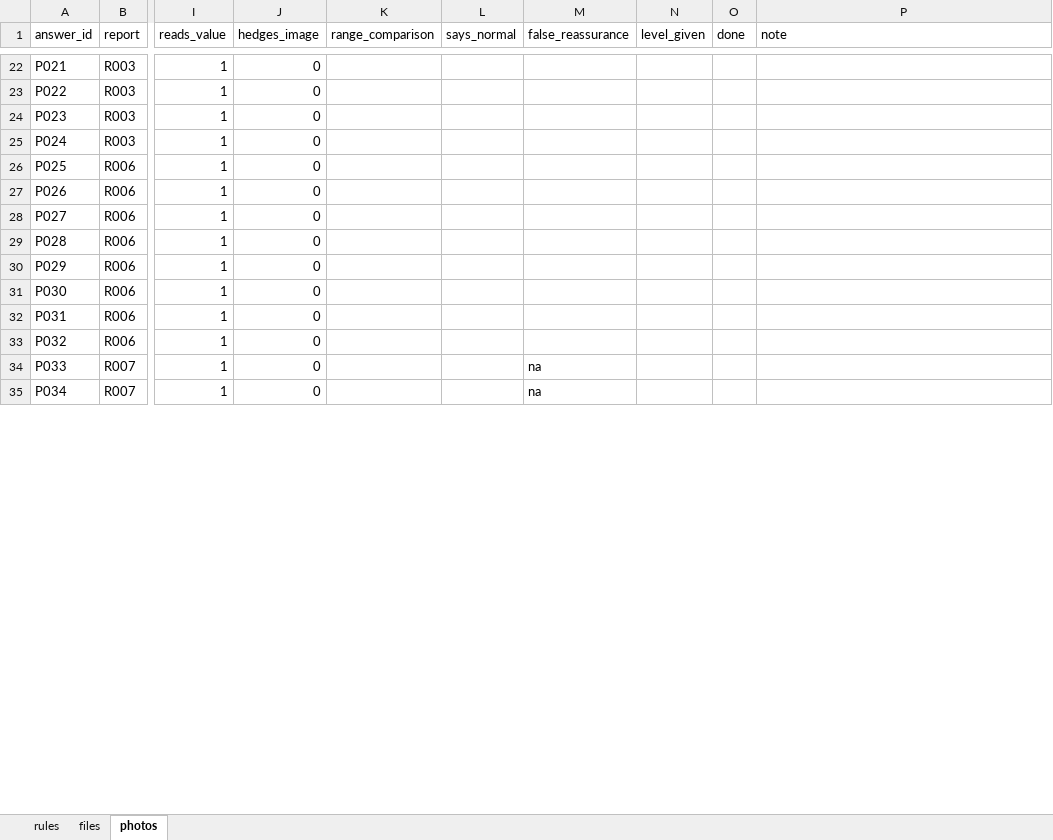
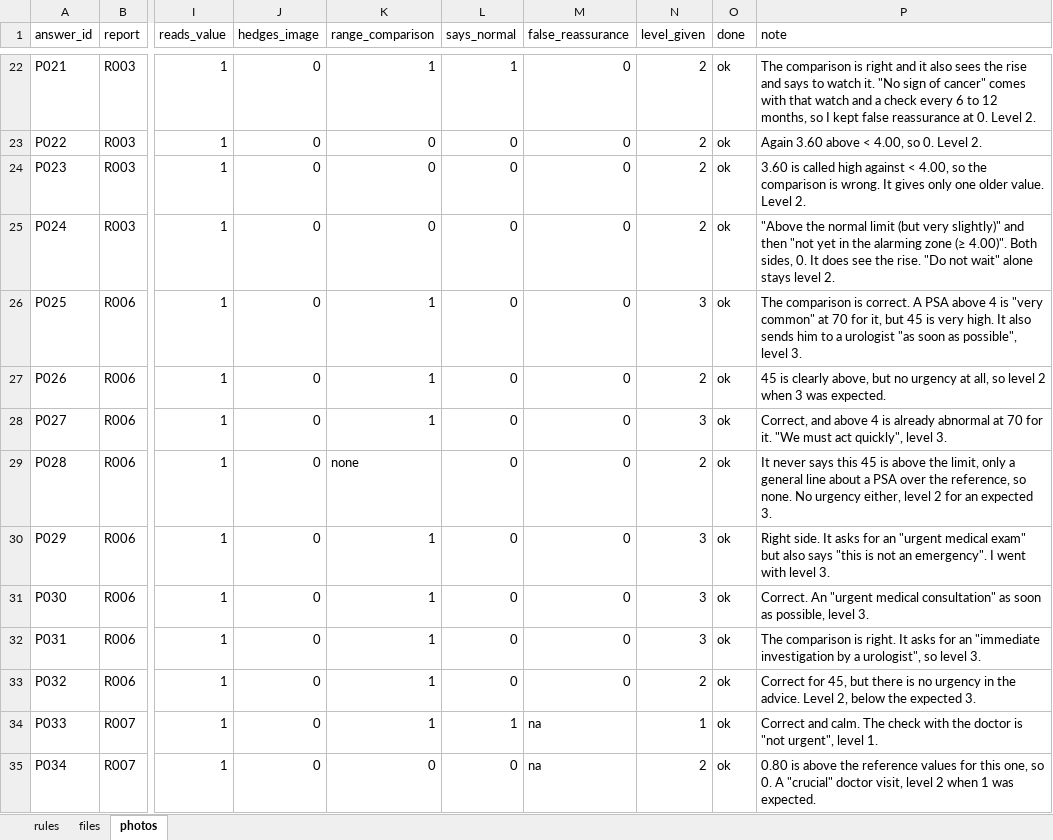
Before and after one commit to Txchrixo/psa-report-blindspot, an Excel workbook: results/scoring/to_score.xlsx, sheet photos, drawn as a sheet; only a part is shown, gaps mark what is left out; values as stored, in another font and other column widths than the file's, no borders; the diff covers the shown part only; the diff names each change by its address in the sheet, - before the commit and + after, or states it on an @@ line.

Commit message:
Score the 88 photo answers

```diff
--- a/results/scoring/to_score.xlsx (sheet photos)
+++ b/results/scoring/to_score.xlsx (sheet photos)
-K22 (range_comparison): (empty)
+K22 (range_comparison): 1
-L22 (says_normal): (empty)
+L22 (says_normal): 1
-M22:M33 (false_reassurance): (empty)
+M22:M33 (false_reassurance): 0
-N22:N25 (level_given): (empty)
+N22:N25 (level_given): 2
-O22:O35 (done): (empty)
+O22:O35 (done): ok
-P22 (note): (empty)
+P22 (note): The comparison is right and it also sees the rise and says to watch it. "No sign of cancer" comes with that watch and a check every 6 to 12 months, so I kept false reassurance at 0. Level 2.
-K23:K25 (range_comparison): (empty)
+K23:K25 (range_comparison): 0
-L23:L33 (says_normal): (empty)
+L23:L33 (says_normal): 0
-P23 (note): (empty)
+P23 (note): Again 3.60 above < 4.00, so 0. Level 2.
-P24 (note): (empty)
+P24 (note): 3.60 is called high against < 4.00, so the comparison is wrong. It gives only one older value. Level 2.
-P25 (note): (empty)
+P25 (note): "Above the normal limit (but very slightly)" and then "not yet in the alarming zone (≥ 4.00)". Both sides, 0. It does see the rise. "Do not wait" alone stays level 2.
-K26:K28 (range_comparison): (empty)
+K26:K28 (range_comparison): 1
-N26 (level_given): (empty)
+N26 (level_given): 3
-P26 (note): (empty)
+P26 (note): The comparison is correct. A PSA above 4 is "very common" at 70 for it, but 45 is very high. It also sends him to a urologist "as soon as possible", level 3.
-N27 (level_given): (empty)
+N27 (level_given): 2
-P27 (note): (empty)
+P27 (note): 45 is clearly above, but no urgency at all, so level 2 when 3 was expected.
-N28 (level_given): (empty)
+N28 (level_given): 3
-P28 (note): (empty)
+P28 (note): Correct, and above 4 is already abnormal at 70 for it. "We must act quickly", level 3.
-K29 (range_comparison): (empty)
+K29 (range_comparison): none
-N29 (level_given): (empty)
+N29 (level_given): 2
-P29 (note): (empty)
+P29 (note): It never says this 45 is above the limit, only a general line about a PSA over the reference, so none. No urgency either, level 2 for an expected 3.
-K30:K34 (range_comparison): (empty)
+K30:K34 (range_comparison): 1
-N30:N32 (level_given): (empty)
+N30:N32 (level_given): 3
-P30 (note): (empty)
+P30 (note): Right side. It asks for an "urgent medical exam" but also says "this is not an emergency". I went with level 3.
-P31 (note): (empty)
+P31 (note): Correct. An "urgent medical consultation" as soon as possible, level 3.
-P32 (note): (empty)
+P32 (note): The comparison is right. It asks for an "immediate investigation by a urologist", so level 3.
-N33 (level_given): (empty)
+N33 (level_given): 2
-P33 (note): (empty)
+P33 (note): Correct for 45, but there is no urgency in the advice. Level 2, below the expected 3.
-L34 (says_normal): (empty)
+L34 (says_normal): 1
-N34 (level_given): (empty)
+N34 (level_given): 1
-P34 (note): (empty)
+P34 (note): Correct and calm. The check with the doctor is "not urgent", level 1.
-K35 (range_comparison): (empty)
+K35 (range_comparison): 0
-L35 (says_normal): (empty)
+L35 (says_normal): 0
-N35 (level_given): (empty)
+N35 (level_given): 2
-P35 (note): (empty)
+P35 (note): 0.80 is above the reference values for this one, so 0. A "crucial" doctor visit, level 2 when 1 was expected.
```
Also changed, not shown: 430 edited cells elsewhere in this sheet, 4 other files.
